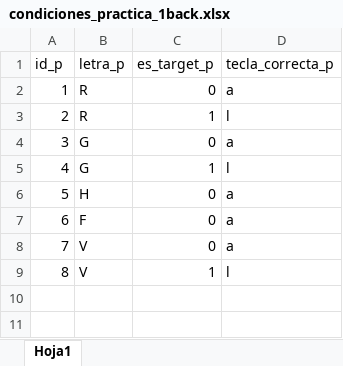
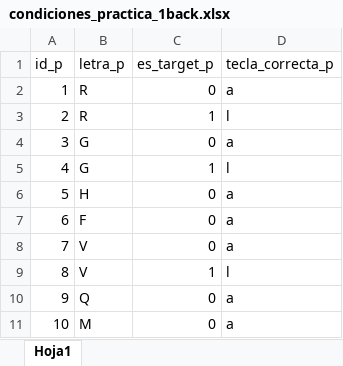
Before and after one commit to mlandaf/solucion_taller_3, an Excel workbook: conditions/practica/condiciones_practica_1back.xlsx, sheet Hoja1, drawn as a sheet; values as stored, in another font and other column widths than the file's, no borders; the diff names each change by its address in the sheet, - before the commit and + after, or states it on an @@ line.

Commit message:
Actualiza el solucionario n-back y sus materiales

```diff
--- a/conditions/practica/condiciones_practica_1back.xlsx (sheet Hoja1)
+++ b/conditions/practica/condiciones_practica_1back.xlsx (sheet Hoja1)
+row 10: 9 | Q | 0 | a
+row 11: 10 | M | 0 | a
```
Also changed, not shown: conditions/experimental/condiciones_experimental_1back.xlsx, conditions/experimental/condiciones_experimental_2back.xlsx, 11 other files.
